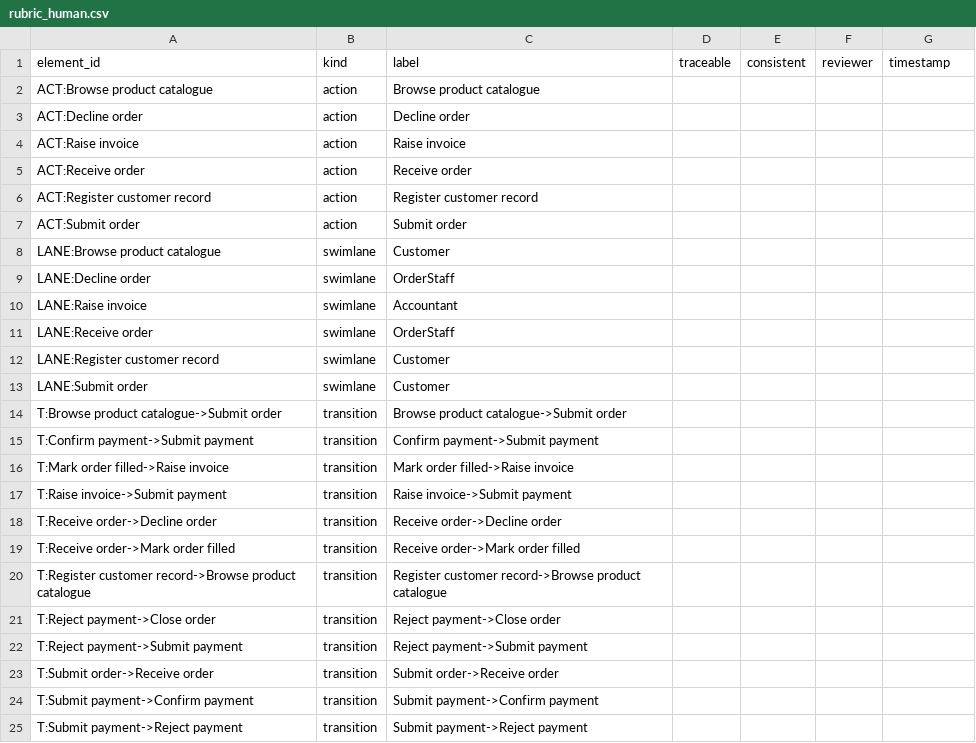
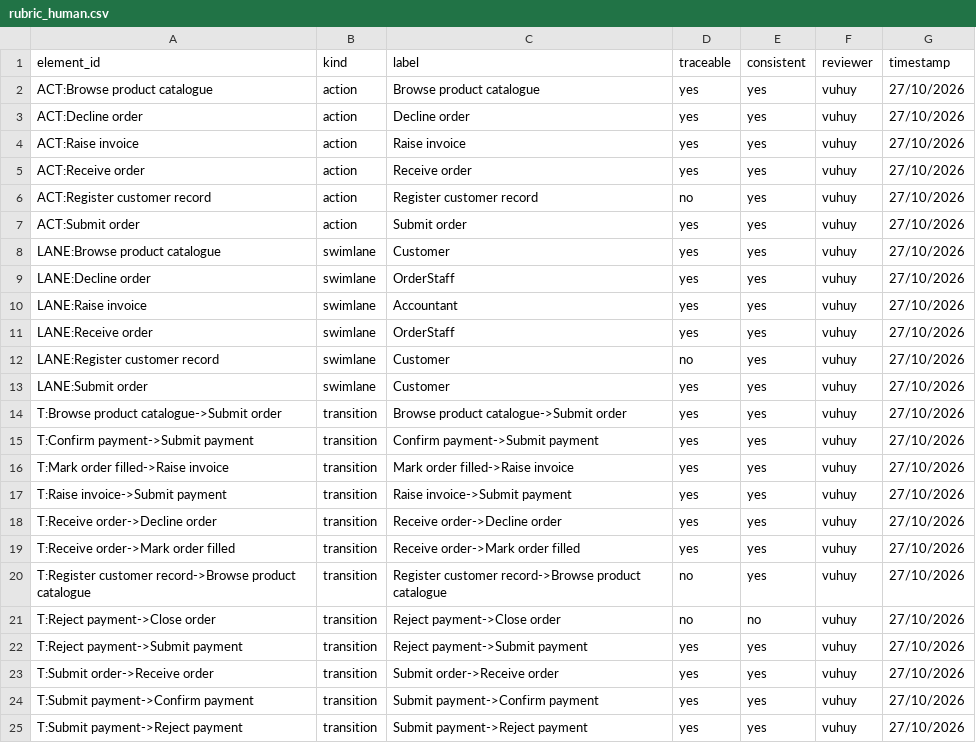
Before and after one commit to swinilab/validation4llmagents, a CSV file: generated/claude-code-2/grading/models/review/rubric_human.csv, drawn as a sheet.

```diff
--- a/generated/claude-code-2/grading/models/review/rubric_human.csv
+++ b/generated/claude-code-2/grading/models/review/rubric_human.csv
@@ -1,25 +1,25 @@
 element_id,kind,label,traceable,consistent,reviewer,timestamp
-ACT:Browse product catalogue,action,Browse product catalogue,,,,
-ACT:Decline order,action,Decline order,,,,
-ACT:Raise invoice,action,Raise invoice,,,,
-ACT:Receive order,action,Receive order,,,,
-ACT:Register customer record,action,Register customer record,,,,
-ACT:Submit order,action,Submit order,,,,
-LANE:Browse product catalogue,swimlane,Customer,,,,
-LANE:Decline order,swimlane,OrderStaff,,,,
-LANE:Raise invoice,swimlane,Accountant,,,,
-LANE:Receive order,swimlane,OrderStaff,,,,
-LANE:Register customer record,swimlane,Customer,,,,
-LANE:Submit order,swimlane,Customer,,,,
-T:Browse product catalogue->Submit order,transition,Browse product catalogue->Submit order,,,,
-T:Confirm payment->Submit payment,transition,Confirm payment->Submit payment,,,,
-T:Mark order filled->Raise invoice,transition,Mark order filled->Raise invoice,,,,
-T:Raise invoice->Submit payment,transition,Raise invoice->Submit payment,,,,
-T:Receive order->Decline order,transition,Receive order->Decline order,,,,
-T:Receive order->Mark order filled,transition,Receive order->Mark order filled,,,,
-T:Register customer record->Browse product catalogue,transition,Register customer record->Browse product catalogue,,,,
-T:Reject payment->Close order,transition,Reject payment->Close order,,,,
-T:Reject payment->Submit payment,transition,Reject payment->Submit payment,,,,
-T:Submit order->Receive order,transition,Submit order->Receive order,,,,
-T:Submit payment->Confirm payment,transition,Submit payment->Confirm payment,,,,
-T:Submit payment->Reject payment,transition,Submit payment->Reject payment,,,,
+ACT:Browse product catalogue,action,Browse product catalogue,yes,yes,vuhuy,27/10/2026
+ACT:Decline order,action,Decline order,yes,yes,vuhuy,27/10/2026
+ACT:Raise invoice,action,Raise invoice,yes,yes,vuhuy,27/10/2026
+ACT:Receive order,action,Receive order,yes,yes,vuhuy,27/10/2026
+ACT:Register customer record,action,Register customer record,no,yes,vuhuy,27/10/2026
+ACT:Submit order,action,Submit order,yes,yes,vuhuy,27/10/2026
+LANE:Browse product catalogue,swimlane,Customer,yes,yes,vuhuy,27/10/2026
+LANE:Decline order,swimlane,OrderStaff,yes,yes,vuhuy,27/10/2026
+LANE:Raise invoice,swimlane,Accountant,yes,yes,vuhuy,27/10/2026
+LANE:Receive order,swimlane,OrderStaff,yes,yes,vuhuy,27/10/2026
+LANE:Register customer record,swimlane,Customer,no,yes,vuhuy,27/10/2026
+LANE:Submit order,swimlane,Customer,yes,yes,vuhuy,27/10/2026
+T:Browse product catalogue->Submit order,transition,Browse product catalogue->Submit order,yes,yes,vuhuy,27/10/2026
+T:Confirm payment->Submit payment,transition,Confirm payment->Submit payment,yes,yes,vuhuy,27/10/2026
+T:Mark order filled->Raise invoice,transition,Mark order filled->Raise invoice,yes,yes,vuhuy,27/10/2026
+T:Raise invoice->Submit payment,transition,Raise invoice->Submit payment,yes,yes,vuhuy,27/10/2026
+T:Receive order->Decline order,transition,Receive order->Decline order,yes,yes,vuhuy,27/10/2026
+T:Receive order->Mark order filled,transition,Receive order->Mark order filled,yes,yes,vuhuy,27/10/2026
+T:Register customer record->Browse product catalogue,transition,Register customer record->Browse product catalogue,no,yes,vuhuy,27/10/2026
+T:Reject payment->Close order,transition,Reject payment->Close order,no,no,vuhuy,27/10/2026
+T:Reject payment->Submit payment,transition,Reject payment->Submit payment,yes,yes,vuhuy,27/10/2026
+T:Submit order->Receive order,transition,Submit order->Receive order,yes,yes,vuhuy,27/10/2026
+T:Submit payment->Confirm payment,transition,Submit payment->Confirm payment,yes,yes,vuhuy,27/10/2026
+T:Submit payment->Reject payment,transition,Submit payment->Reject payment,yes,yes,vuhuy,27/10/2026
```
Also changed, not shown: generated/claude-code-1/grading/models/review/rubric_human.csv, generated/claude-code-1/grading/reqs/review/rubric_human.csv, 5 other files.
